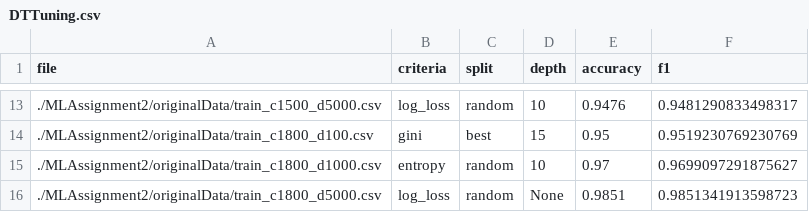
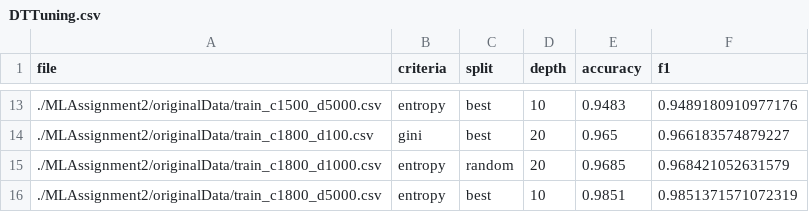
Before and after one commit to beesterman/MLAssignments, a CSV file: MLAssignment2/finalCsvs/DTTuning.csv, drawn as a sheet; only a part is shown, gaps mark what is left out; the diff covers the shown part only.

```diff
--- a/MLAssignment2/finalCsvs/DTTuning.csv
+++ b/MLAssignment2/finalCsvs/DTTuning.csv
@@ -13,4 +13,4 @@ file,criteria,split,depth,accuracy,f1
-./MLAssignment2/originalData/train_c1500_d5000.csv,log_loss,random,10,0.9476,0.9481290833498317
-./MLAssignment2/originalData/train_c1800_d100.csv,gini,best,15,0.95,0.9519230769230769
-./MLAssignment2/originalData/train_c1800_d1000.csv,entropy,random,10,0.97,0.9699097291875627
-./MLAssignment2/originalData/train_c1800_d5000.csv,log_loss,random,None,0.9851,0.9851341913598723
+./MLAssignment2/originalData/train_c1500_d5000.csv,entropy,best,10,0.9483,0.9489180910977176
+./MLAssignment2/originalData/train_c1800_d100.csv,gini,best,20,0.965,0.966183574879227
+./MLAssignment2/originalData/train_c1800_d1000.csv,entropy,random,20,0.9685,0.968421052631579
+./MLAssignment2/originalData/train_c1800_d5000.csv,entropy,best,10,0.9851,0.9851371571072319
```
Also changed, not shown: 32 edited cells elsewhere in this file, MLAssignment2/finalCsvs/DTTesting.csv, 1 other file.
